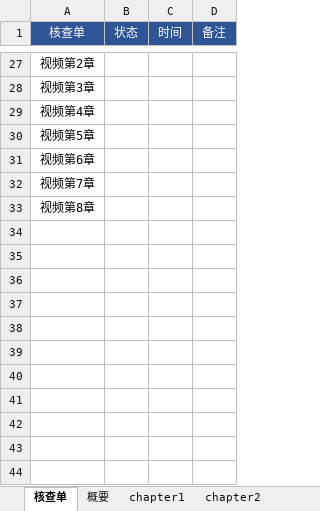
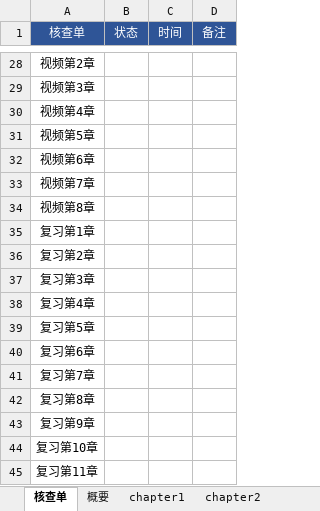
Before and after one commit to marmot-cn/readingNotes, an Excel workbook: 笔记/CBAP/知识点.xlsx, sheet 核查单, drawn as a sheet; only a part is shown, gaps mark what is left out; values as stored, in another font and other column widths than the file's, no borders; the diff covers the shown part only; the diff names each change by its address in the sheet, - before the commit and + after, or states it on an @@ line.

```diff
--- a/笔记/CBAP/知识点.xlsx (sheet 核查单)
+++ b/笔记/CBAP/知识点.xlsx (sheet 核查单)
+row 35: 复习第1章
+row 36: 复习第2章
+row 37: 复习第3章
+row 38: 复习第4章
+row 39: 复习第5章
+row 40: 复习第6章
+row 41: 复习第7章
+row 42: 复习第8章
+row 43: 复习第9章
+row 44: 复习第10章
+row 45: 复习第11章
```
Also changed, not shown: 1 added row, 2 edited cells and cell formats elsewhere in this sheet, sheet chapter11, sheet 概要, 计划/2021学习计划.xlsx, 1 other file.
